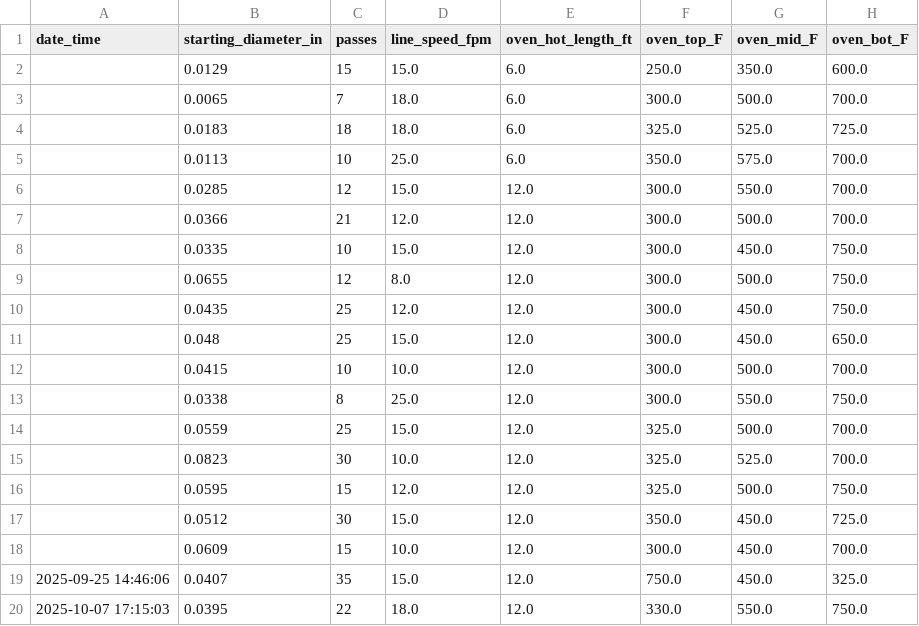
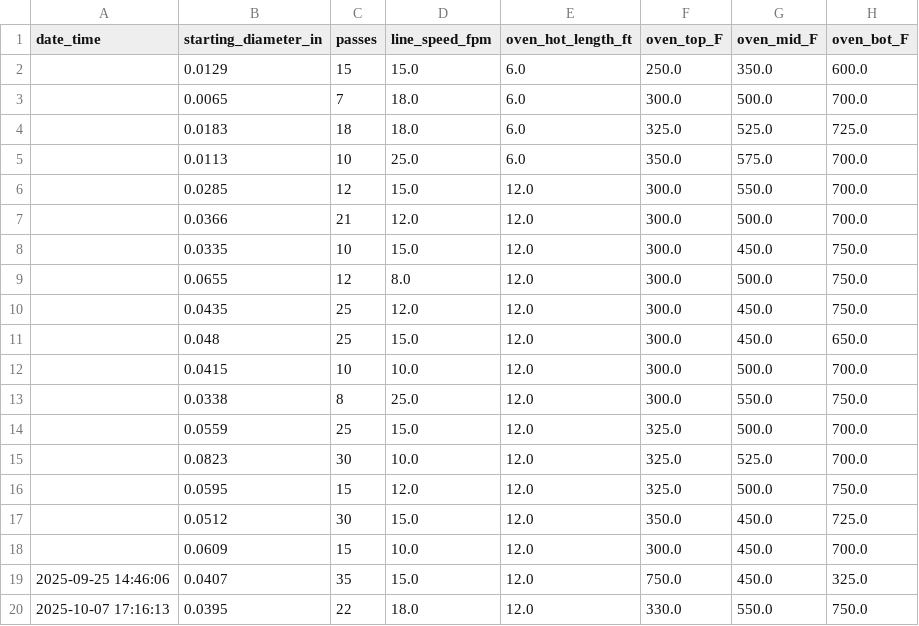
Before and after one commit to TheJason11/polyimide-calculators, a CSV file: wire_diameter_runs.csv, drawn as a sheet; only a part is shown; the diff names each change by its address in the sheet, - before the commit and + after, or states it on an @@ line.

```diff
--- a/wire_diameter_runs.csv
+++ b/wire_diameter_runs.csv
-A20 (date_time): 2025-10-07 17:15:03
+A20 (date_time): 2025-10-07 17:16:13
```
